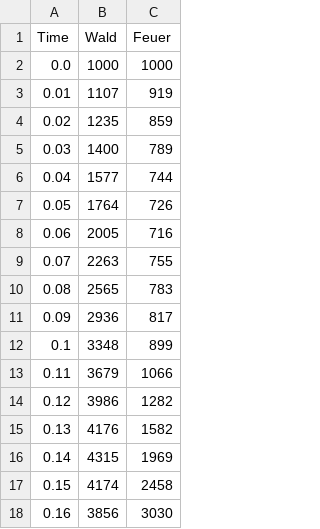
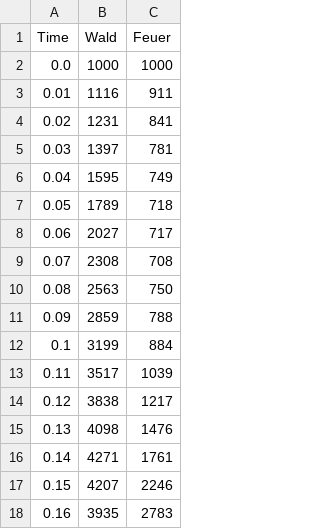
Before and after one commit to testeredekiadam/uni-modelbilundsim, a CSV file: ha3/directMethod.csv, drawn as a sheet; only a part is shown; the diff covers the shown part only.

```diff
--- a/ha3/directMethod.csv
+++ b/ha3/directMethod.csv
@@ -2,17 +2,17 @@ Time, Wald, Feuer
 0.0,1000,1000
-0.01,1107,919
-0.02,1235,859
-0.03,1400,789
-0.04,1577,744
-0.05,1764,726
-0.06,2005,716
-0.07,2263,755
-0.08,2565,783
-0.09,2936,817
-0.1,3348,899
-0.11,3679,1066
-0.12,3986,1282
-0.13,4176,1582
-0.14,4315,1969
-0.15,4174,2458
-0.16,3856,3030
+0.01,1116,911
+0.02,1231,841
+0.03,1397,781
+0.04,1595,749
+0.05,1789,718
+0.06,2027,717
+0.07,2308,708
+0.08,2563,750
+0.09,2859,788
+0.1,3199,884
+0.11,3517,1039
+0.12,3838,1217
+0.13,4098,1476
+0.14,4271,1761
+0.15,4207,2246
+0.16,3935,2783
```
Also changed, not shown: 167 edited cells elsewhere in this file, ha3/firstReactionMethod.csv, 2 other files.
